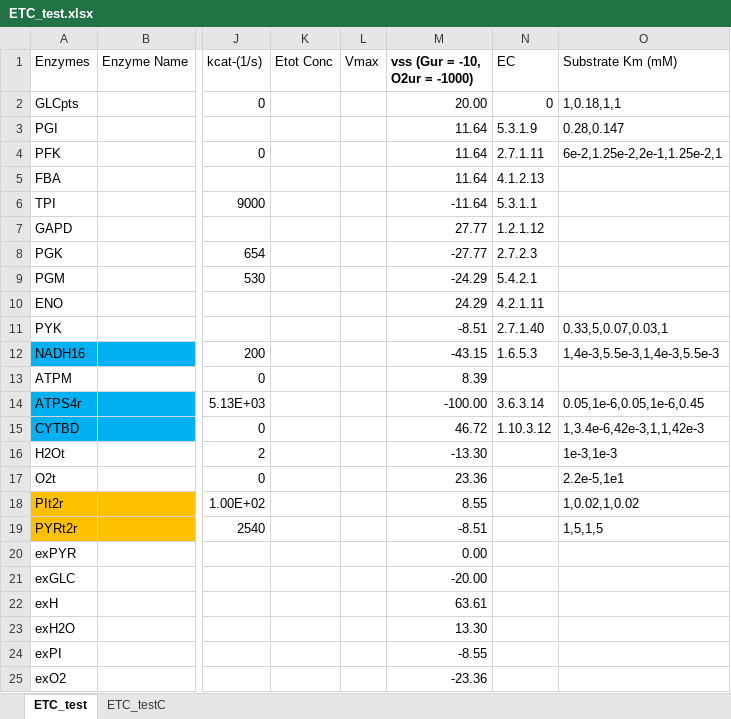
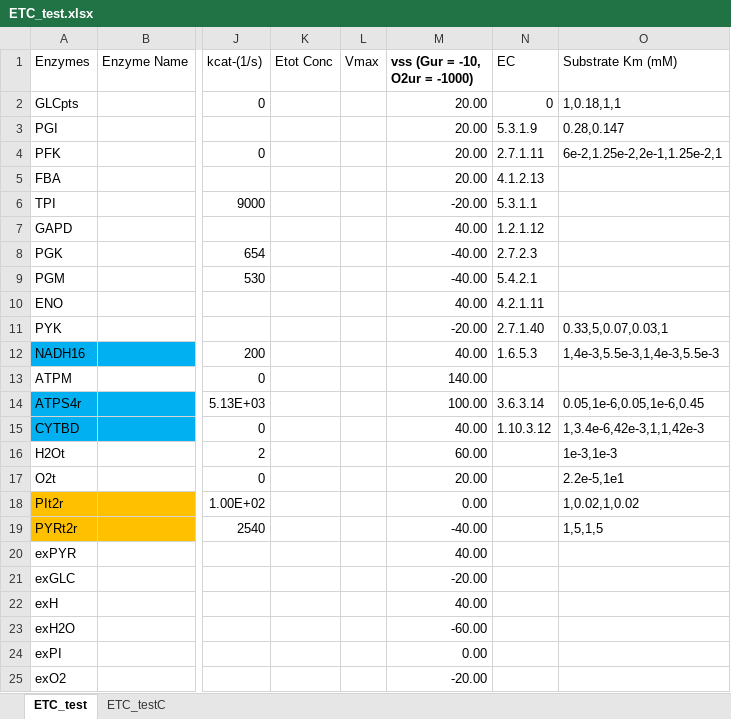
Before and after one commit to shyamsrinivasan/ident, an Excel workbook: KineticModel/ETC_test.xlsx, sheet ETC_test, drawn as a sheet; only a part is shown, gaps mark what is left out; values as stored, in another font and other column widths than the file's, no borders; the diff names each change by its address in the sheet, - before the commit and + after, or states it on an @@ line.

```diff
--- a/KineticModel/ETC_test.xlsx (sheet ETC_test)
+++ b/KineticModel/ETC_test.xlsx (sheet ETC_test)
-M3:M5 (vss (Gur = -10, O2ur = -1000)): 11.64
+M3:M5 (vss (Gur = -10, O2ur = -1000)): 20.00
-M6 (vss (Gur = -10, O2ur = -1000)): -11.64
+M6 (vss (Gur = -10, O2ur = -1000)): -20.00
-M7 (vss (Gur = -10, O2ur = -1000)): 27.77
+M7 (vss (Gur = -10, O2ur = -1000)): 40.00
-M8 (vss (Gur = -10, O2ur = -1000)): -27.77
+M8 (vss (Gur = -10, O2ur = -1000)): -40.00
-M9 (vss (Gur = -10, O2ur = -1000)): -24.29
+M9 (vss (Gur = -10, O2ur = -1000)): -40.00
-M10 (vss (Gur = -10, O2ur = -1000)): 24.29
+M10 (vss (Gur = -10, O2ur = -1000)): 40.00
-M11 (vss (Gur = -10, O2ur = -1000)): -8.51
+M11 (vss (Gur = -10, O2ur = -1000)): -20.00
-M12 (vss (Gur = -10, O2ur = -1000)): -43.15
+M12 (vss (Gur = -10, O2ur = -1000)): 40.00
-M13 (vss (Gur = -10, O2ur = -1000)): 8.39
+M13 (vss (Gur = -10, O2ur = -1000)): 140.00
-M14 (vss (Gur = -10, O2ur = -1000)): -100.00
+M14 (vss (Gur = -10, O2ur = -1000)): 100.00
-M15 (vss (Gur = -10, O2ur = -1000)): 46.72
+M15 (vss (Gur = -10, O2ur = -1000)): 40.00
-M16 (vss (Gur = -10, O2ur = -1000)): -13.30
+M16 (vss (Gur = -10, O2ur = -1000)): 60.00
-M17 (vss (Gur = -10, O2ur = -1000)): 23.36
+M17 (vss (Gur = -10, O2ur = -1000)): 20.00
-M18 (vss (Gur = -10, O2ur = -1000)): 8.55
+M18 (vss (Gur = -10, O2ur = -1000)): 0.00
-M19 (vss (Gur = -10, O2ur = -1000)): -8.51
+M19 (vss (Gur = -10, O2ur = -1000)): -40.00
-M20 (vss (Gur = -10, O2ur = -1000)): 0.00
+M20 (vss (Gur = -10, O2ur = -1000)): 40.00
-M22 (vss (Gur = -10, O2ur = -1000)): 63.61
+M22 (vss (Gur = -10, O2ur = -1000)): 40.00
-M23 (vss (Gur = -10, O2ur = -1000)): 13.30
+M23 (vss (Gur = -10, O2ur = -1000)): -60.00
-M24 (vss (Gur = -10, O2ur = -1000)): -8.55
+M24 (vss (Gur = -10, O2ur = -1000)): 0.00
-M25 (vss (Gur = -10, O2ur = -1000)): -23.36
+M25 (vss (Gur = -10, O2ur = -1000)): -20.00
```
Also changed, not shown: 4 other files.
